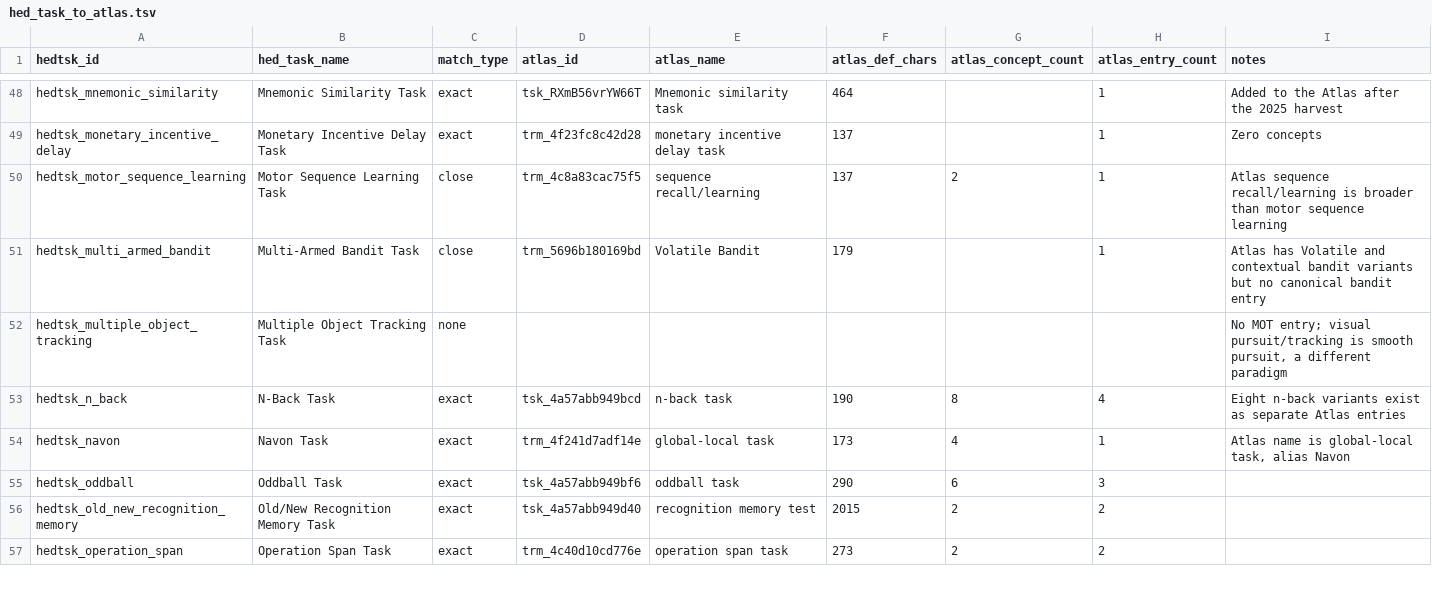
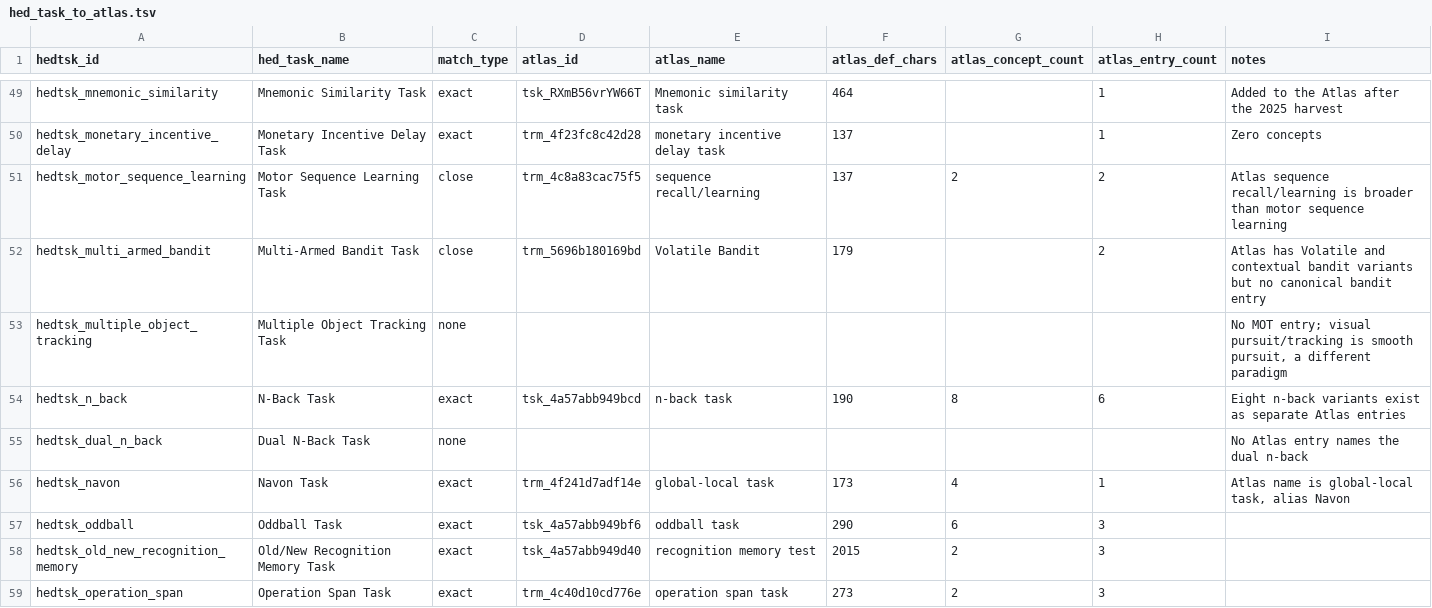
Before and after one commit to VisLab/hed-task, a TSV file: data/mappings/hed_task_to_atlas.tsv, drawn as a sheet; only a part is shown, gaps mark what is left out; the diff covers the shown part only.

```diff
--- a/data/mappings/hed_task_to_atlas.tsv
+++ b/data/mappings/hed_task_to_atlas.tsv
@@ -49,9 +50,10 @@ hedtsk_mnemonic_similarity	Mnemonic Similarity Task	exact	tsk_RXmB56vrYW66T	Mnem
 hedtsk_monetary_incentive_delay	Monetary Incentive Delay Task	exact	trm_4f23fc8c42d28	monetary incentive delay task	137		1	Zero concepts
-hedtsk_motor_sequence_learning	Motor Sequence Learning Task	close	trm_4c8a83cac75f5	sequence recall/learning	137	2	1	Atlas sequence recall/learning is broader than motor sequence learning
-hedtsk_multi_armed_bandit	Multi-Armed Bandit Task	close	trm_5696b180169bd	Volatile Bandit	179		1	Atlas has Volatile and contextual bandit variants but no canonical bandit entry
+hedtsk_motor_sequence_learning	Motor Sequence Learning Task	close	trm_4c8a83cac75f5	sequence recall/learning	137	2	2	Atlas sequence recall/learning is broader than motor sequence learning
+hedtsk_multi_armed_bandit	Multi-Armed Bandit Task	close	trm_5696b180169bd	Volatile Bandit	179		2	Atlas has Volatile and contextual bandit variants but no canonical bandit entry
 hedtsk_multiple_object_tracking	Multiple Object Tracking Task	none						No MOT entry; visual pursuit/tracking is smooth pursuit, a different paradigm
-hedtsk_n_back	N-Back Task	exact	tsk_4a57abb949bcd	n-back task	190	8	4	Eight n-back variants exist as separate Atlas entries
+hedtsk_n_back	N-Back Task	exact	tsk_4a57abb949bcd	n-back task	190	8	6	Eight n-back variants exist as separate Atlas entries
+hedtsk_dual_n_back	Dual N-Back Task	none						No Atlas entry names the dual n-back
 hedtsk_navon	Navon Task	exact	trm_4f241d7adf14e	global-local task	173	4	1	Atlas name is global-local task, alias Navon
 hedtsk_oddball	Oddball Task	exact	tsk_4a57abb949bf6	oddball task	290	6	3	
-hedtsk_old_new_recognition_memory	Old/New Recognition Memory Task	exact	tsk_4a57abb949d40	recognition memory test	2015	2	2	
-hedtsk_operation_span	Operation Span Task	exact	trm_4c40d10cd776e	operation span task	273	2	2	
+hedtsk_old_new_recognition_memory	Old/New Recognition Memory Task	exact	tsk_4a57abb949d40	recognition memory test	2015	2	3	
+hedtsk_operation_span	Operation Span Task	exact	trm_4c40d10cd776e	operation span task	273	2	3	
```
Also changed, not shown: 3 added rows and 10 edited cells elsewhere in this file, data/mappings/atlas_task_to_hed.tsv, data/mappings/cogpo_paradigm_to_hed.tsv, 19 other files.
